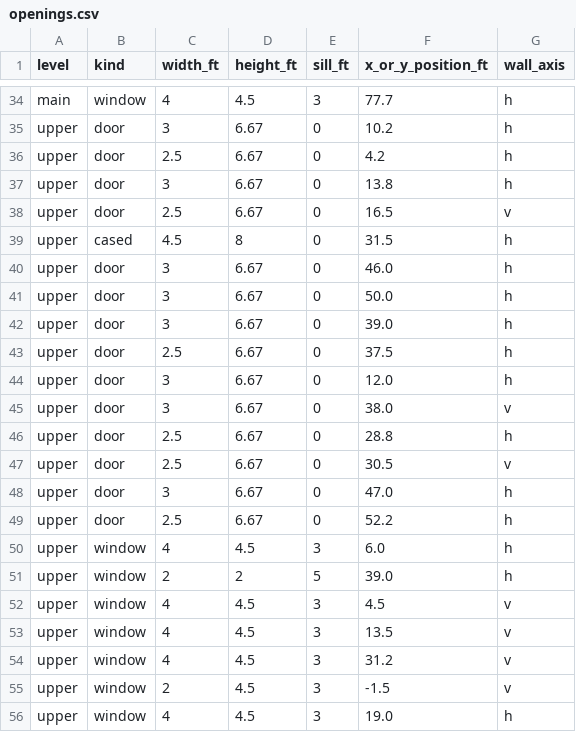
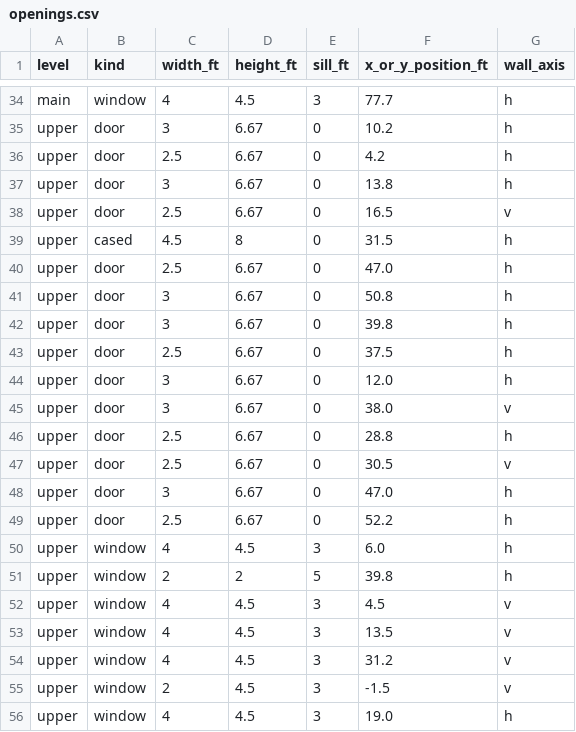
Before and after one commit to connorrichardson-spec/ForeverHome, a CSV file: exports/schedules/openings.csv, drawn as a sheet; only a part is shown, gaps mark what is left out.

```diff
--- a/exports/schedules/openings.csv
+++ b/exports/schedules/openings.csv
@@ -39,5 +39,5 @@ upper,door,2.5,6.67,0,16.5,v
 upper,cased,4.5,8,0,31.5,h
-upper,door,3,6.67,0,46.0,h
-upper,door,3,6.67,0,50.0,h
-upper,door,3,6.67,0,39.0,h
+upper,door,2.5,6.67,0,47.0,h
+upper,door,3,6.67,0,50.8,h
+upper,door,3,6.67,0,39.8,h
 upper,door,2.5,6.67,0,37.5,h
@@ -50,3 +50,3 @@ upper,door,2.5,6.67,0,52.2,h
 upper,window,4,4.5,3,6.0,h
-upper,window,2,2,5,39.0,h
+upper,window,2,2,5,39.8,h
 upper,window,4,4.5,3,4.5,v
```
Also changed, not shown: exports/schedules/rooms.csv, 7 other files.
